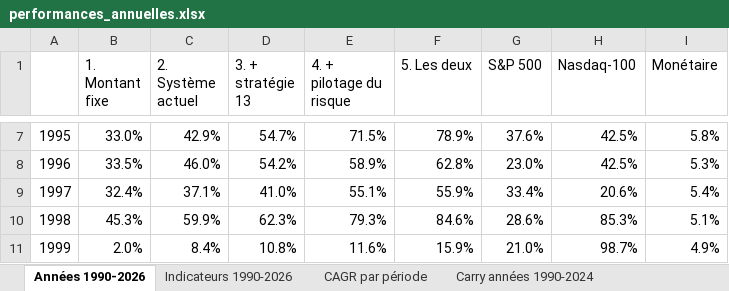
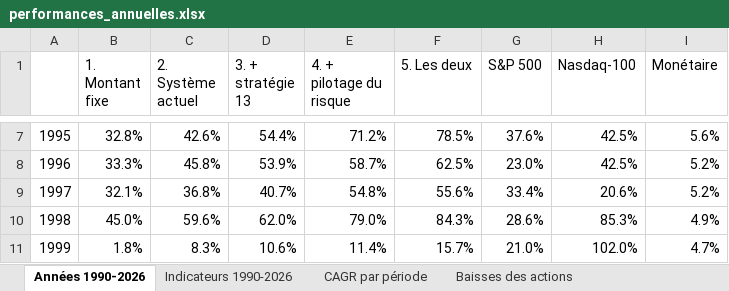
Before and after one commit to Adam2005-ah/snt-2b-adam-cieniewicz, an Excel workbook: analyse-trend/rapport/performances_annuelles.xlsx, sheet Années 1990-2026, drawn as a sheet; only a part is shown, gaps mark what is left out; values as stored, in another font and other column widths than the file's, no borders; the diff covers the shown part only; the diff names each change by its address in the sheet, - before the commit and + after, or states it on an @@ line.

```diff
--- a/analyse-trend/rapport/performances_annuelles.xlsx (sheet Années 1990-2026)
+++ b/analyse-trend/rapport/performances_annuelles.xlsx (sheet Années 1990-2026)
+sheet tab: Baisses des actions
-B7 (1. Montant fixe): 33.0%
+B7 (1. Montant fixe): 32.8%
-C7 (2. Système actuel): 42.9%
+C7 (2. Système actuel): 42.6%
-D7 (3. + stratégie 13): 54.7%
+D7 (3. + stratégie 13): 54.4%
-E7 (4. + pilotage du risque): 71.5%
+E7 (4. + pilotage du risque): 71.2%
-F7 (5. Les deux): 78.9%
+F7 (5. Les deux): 78.5%
-I7 (Monétaire): 5.8%
+I7 (Monétaire): 5.6%
-B8 (1. Montant fixe): 33.5%
+B8 (1. Montant fixe): 33.3%
-C8 (2. Système actuel): 46.0%
+C8 (2. Système actuel): 45.8%
-D8 (3. + stratégie 13): 54.2%
+D8 (3. + stratégie 13): 53.9%
-E8 (4. + pilotage du risque): 58.9%
+E8 (4. + pilotage du risque): 58.7%
-F8 (5. Les deux): 62.8%
+F8 (5. Les deux): 62.5%
-I8 (Monétaire): 5.3%
+I8 (Monétaire): 5.2%
-B9 (1. Montant fixe): 32.4%
+B9 (1. Montant fixe): 32.1%
-C9 (2. Système actuel): 37.1%
+C9 (2. Système actuel): 36.8%
-D9 (3. + stratégie 13): 41.0%
+D9 (3. + stratégie 13): 40.7%
-E9 (4. + pilotage du risque): 55.1%
+E9 (4. + pilotage du risque): 54.8%
-F9 (5. Les deux): 55.9%
+F9 (5. Les deux): 55.6%
-I9 (Monétaire): 5.4%
+I9 (Monétaire): 5.2%
-B10 (1. Montant fixe): 45.3%
+B10 (1. Montant fixe): 45.0%
-C10 (2. Système actuel): 59.9%
+C10 (2. Système actuel): 59.6%
-D10 (3. + stratégie 13): 62.3%
+D10 (3. + stratégie 13): 62.0%
-E10 (4. + pilotage du risque): 79.3%
+E10 (4. + pilotage du risque): 79.0%
-F10 (5. Les deux): 84.6%
+F10 (5. Les deux): 84.3%
-I10 (Monétaire): 5.1%
+I10 (Monétaire): 4.9%
-B11 (1. Montant fixe): 2.0%
+B11 (1. Montant fixe): 1.8%
-C11 (2. Système actuel): 8.4%
+C11 (2. Système actuel): 8.3%
-D11 (3. + stratégie 13): 10.8%
+D11 (3. + stratégie 13): 10.6%
-E11 (4. + pilotage du risque): 11.6%
+E11 (4. + pilotage du risque): 11.4%
-F11 (5. Les deux): 15.9%
+F11 (5. Les deux): 15.7%
-H11 (Nasdaq-100): 98.7%
+H11 (Nasdaq-100): 102.0%
-I11 (Monétaire): 4.9%
+I11 (Monétaire): 4.7%
```
Also changed, not shown: 125 edited cells elsewhere in this sheet, sheet Carry années 1990-2024, sheet Indicateurs 1990-2026, sheet Carry indicateurs, sheet CAGR par période, 12 other files.
